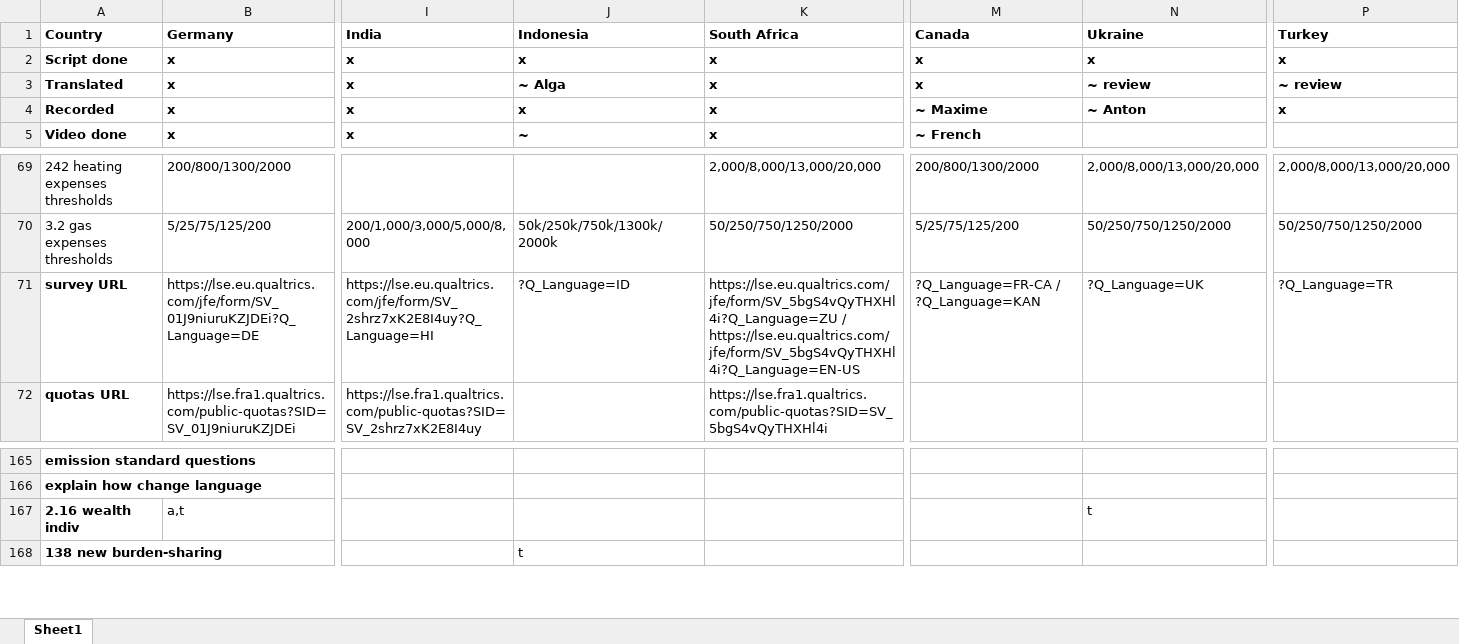
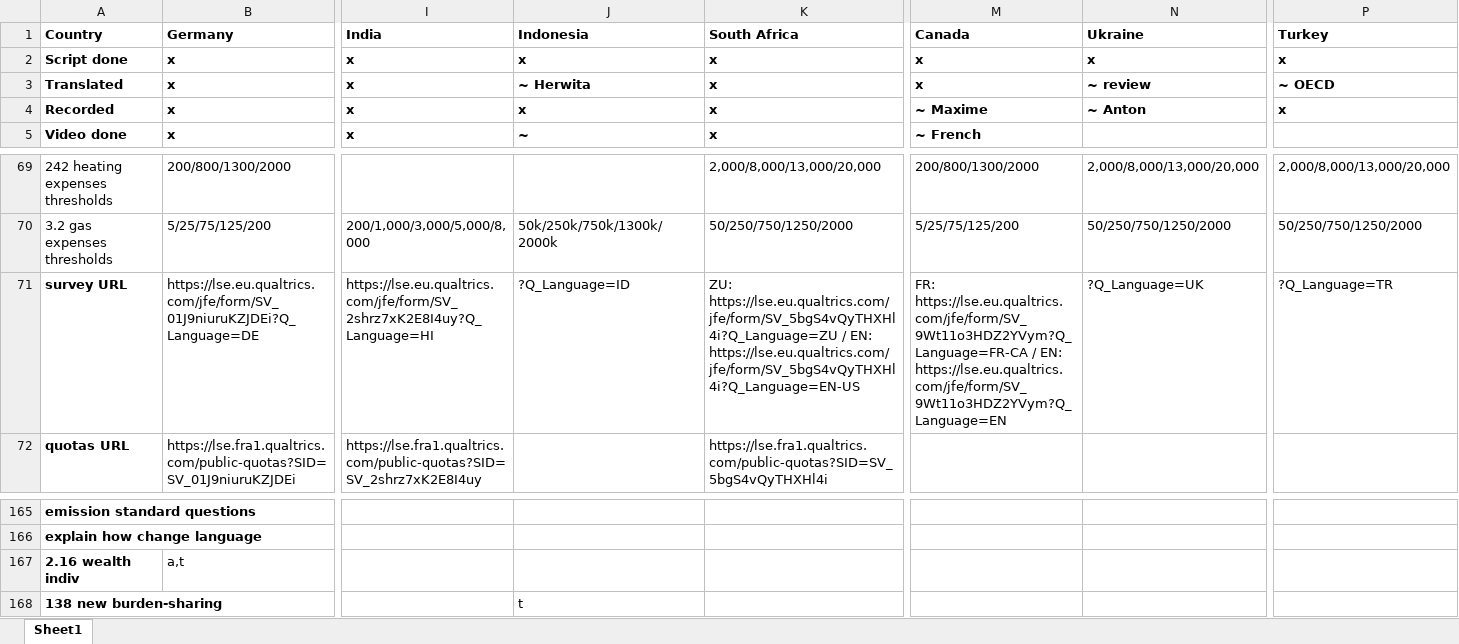
Before and after one commit to mariuslehenaff/oecd_climate, an Excel workbook: questionnaires/board.xlsx, sheet Sheet1, drawn as a sheet; only a part is shown, gaps mark what is left out; values as stored, in another font and other column widths than the file's, no borders; the diff names each change by its address in the sheet, - before the commit and + after, or states it on an @@ line.

Commit message:
xls

```diff
--- a/questionnaires/board.xlsx (sheet Sheet1)
+++ b/questionnaires/board.xlsx (sheet Sheet1)
-J3 (Indonesia): ~ Alga
+J3 (Indonesia): ~ Herwita
-P3 (Turkey): ~ review
+P3 (Turkey): ~ OECD
-K71 (South Africa): https://lse.eu.qualtrics.com/jfe/form/SV_5bgS4vQyTHXHl4i?Q_Language=ZU / https://lse.eu.qualtrics.com/jfe/form/SV_5bgS4vQyTHXHl4i?Q_Language=EN-US
+K71 (South Africa): ZU: https://lse.eu.qualtrics.com/jfe/form/SV_5bgS4vQyTHXHl4i?Q_Language=ZU / EN: https://lse.eu.qualtrics.com/jfe/form/SV_5bgS4vQyTHXHl4i?Q_Language=EN-US
-M71 (Canada): ?Q_Language=FR-CA / ?Q_Language=KAN
+M71 (Canada): FR: https://lse.eu.qualtrics.com/jfe/form/SV_9Wt11o3HDZ2YVym?Q_Language=FR-CA / EN: https://lse.eu.qualtrics.com/jfe/form/SV_9Wt11o3HDZ2YVym?Q_Language=EN
-N167 (Ukraine): t
+N167 (Ukraine): (empty)
```
